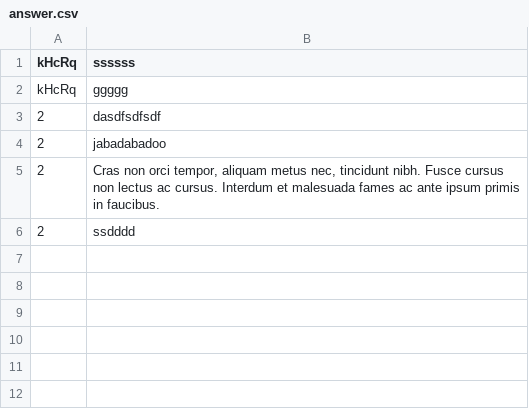
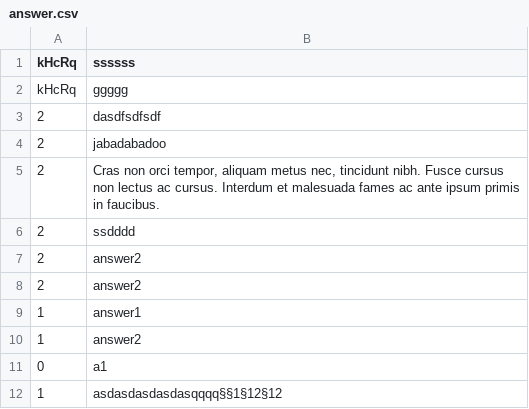
Before and after one commit to janiszewskipeter/ask-mate, a CSV file: sample_data/answer.csv, drawn as a sheet; the diff names each change by its address in the sheet, - before the commit and + after, or states it on an @@ line.

```diff
--- a/sample_data/answer.csv
+++ b/sample_data/answer.csv
+row 7: 2 | answer2
+row 8: 2 | answer2
+row 9: 1 | answer1
+row 10: 1 | answer2
+row 11: 0 | a1
+row 12: 1 | asdasdasdasdasqqqq§§1§12§12
```
Also changed, not shown: 8 other files.
